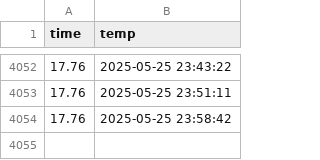
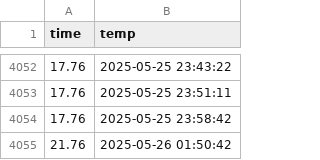
Before and after one commit to jeoongil/seoul_weather_5m, a CSV file: seoul_weather.csv, drawn as a sheet; only a part is shown, gaps mark what is left out; the diff names each change by its address in the sheet, - before the commit and + after, or states it on an @@ line.

```diff
--- a/seoul_weather.csv
+++ b/seoul_weather.csv
+row 4055: 21.76 | 2025-05-26 01:50:42
```
